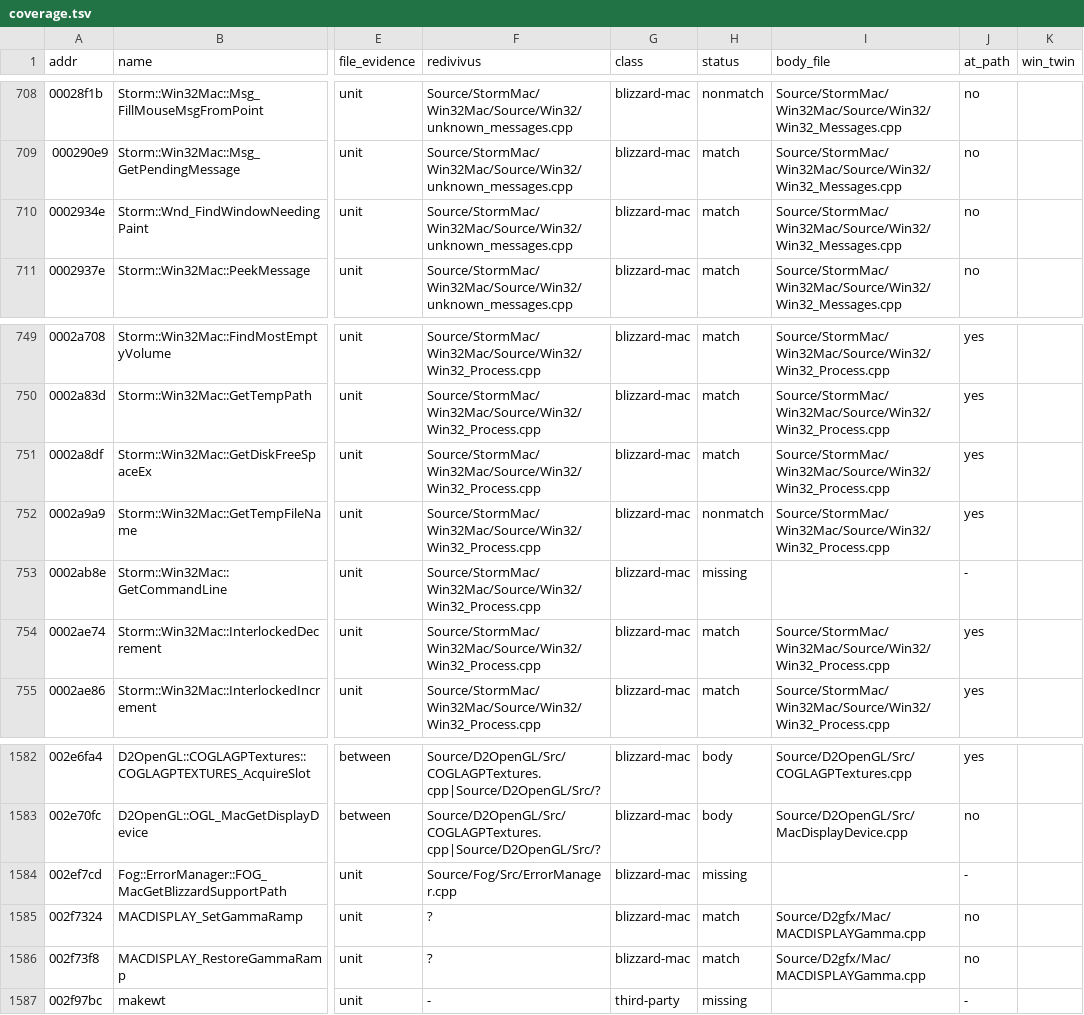
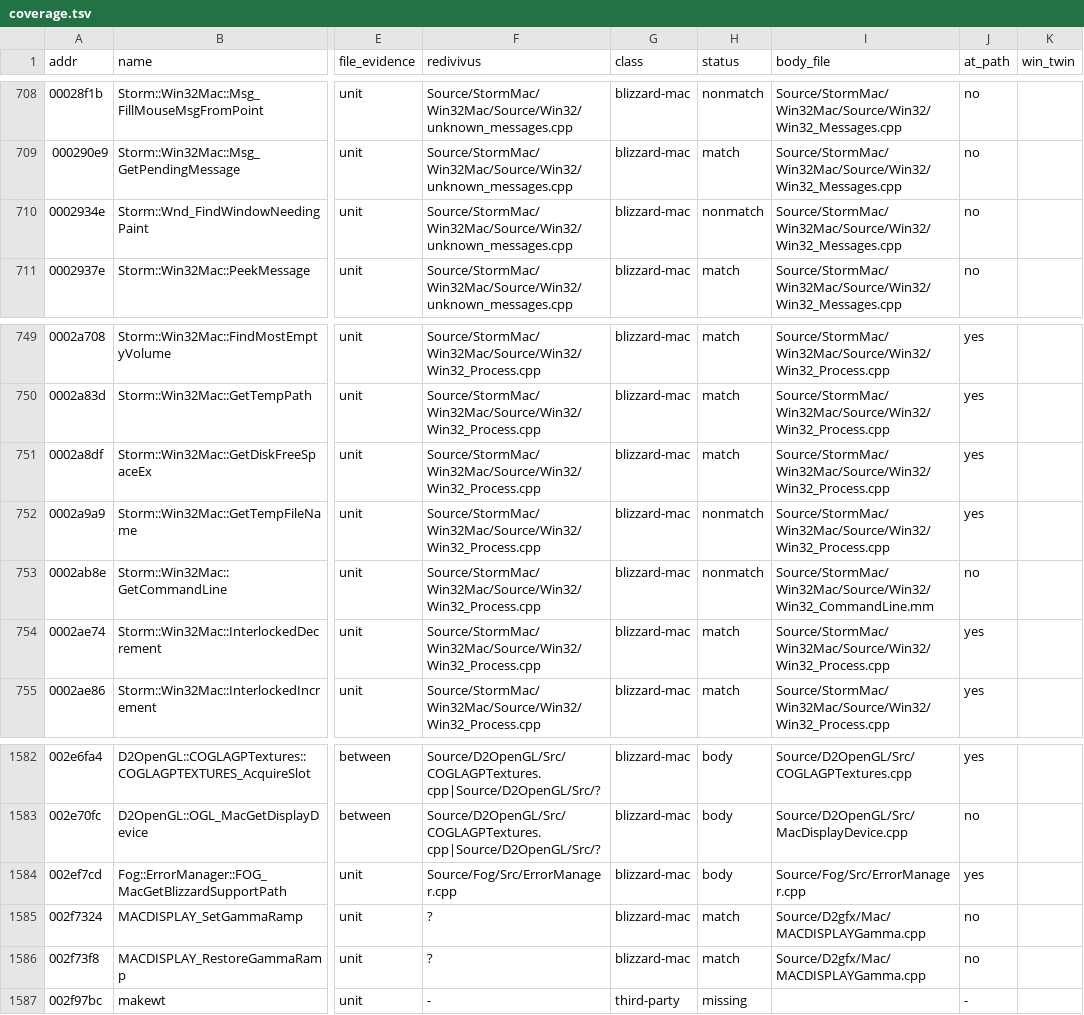
Before and after one commit to jaenster/redivivus, a TSV file: asm_matching/mac/coverage.tsv, drawn as a sheet; only a part is shown, gaps mark what is left out; the diff covers the shown part only; the diff names each change by its address in the sheet, - before the commit and + after, or states it on an @@ line.

```diff
--- a/asm_matching/mac/coverage.tsv
+++ b/asm_matching/mac/coverage.tsv
-H710 (status): match
+H710 (status): nonmatch
-H753 (status): missing
+H753 (status): nonmatch
-I753 (body_file): (empty)
+I753 (body_file): Source/StormMac/Win32Mac/Source/Win32/Win32_CommandLine.mm
-J753 (at_path): -
+J753 (at_path): no
-H1584 (status): missing
+H1584 (status): body
-I1584 (body_file): (empty)
+I1584 (body_file): Source/Fog/Src/ErrorManager.cpp
-J1584 (at_path): -
+J1584 (at_path): yes
```
Also changed, not shown: 111 edited cells elsewhere in this file, 1 other file.
